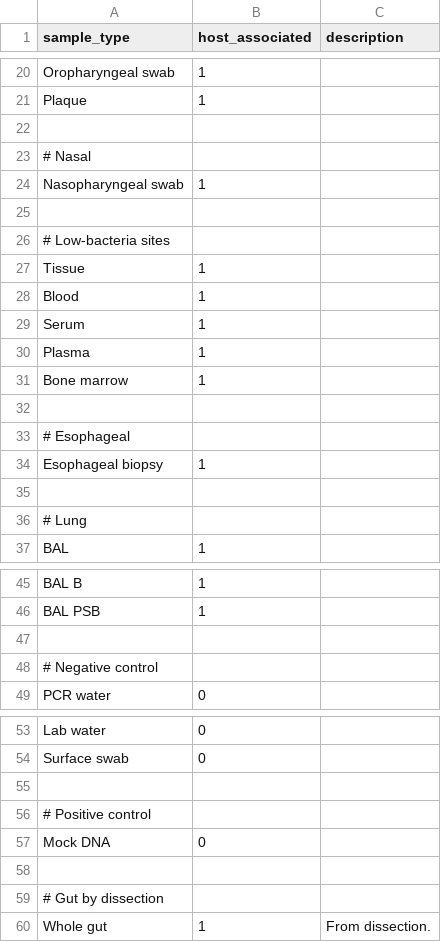
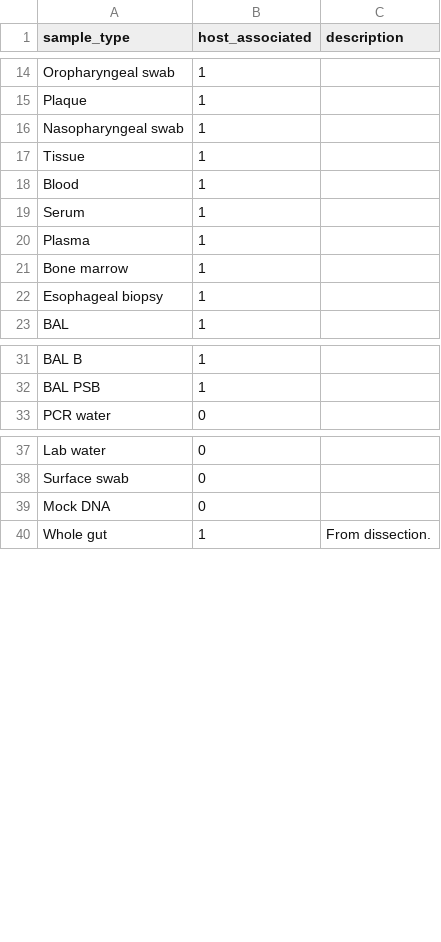
Before and after one commit to scottdaniel/SampleRegistry, a TSV file: standard_sample_types.tsv, drawn as a sheet; only a part is shown, gaps mark what is left out; the diff covers the shown part only.

```diff
--- a/standard_sample_types.tsv
+++ b/standard_sample_types.tsv
@@ -21,7 +15,3 @@ Oropharyngeal swab	1
 Plaque	1	
-
-# Nasal
 Nasopharyngeal swab	1	
-
-# Low-bacteria sites
 Tissue	1	
@@ -31,7 +21,3 @@ Plasma	1
 Bone marrow	1	
-
-# Esophageal
 Esophageal biopsy	1	
-
-# Lung
 BAL	1	
@@ -46,4 +32,2 @@ BAL B	1
 BAL PSB	1	
-
-# Negative control
 PCR water	0	
@@ -54,7 +38,3 @@ Lab water	0
 Surface swab	0	
-
-# Positive control
 Mock DNA	0	
-
-# Gut by dissection
 Whole gut	1	From dissection.
```
Also changed, not shown: 12 removed rows elsewhere in this file.
